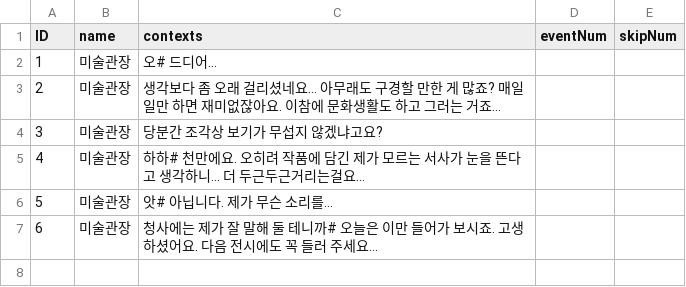
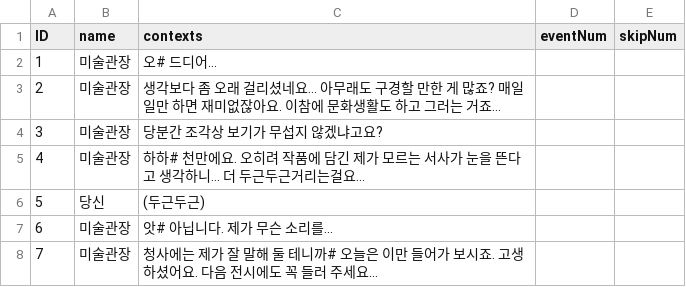
Before and after one commit to suacho0107/Pygmalion, a CSV file: Assets/Resources/Check3_dialogue.csv, drawn as a sheet; addresses are those after the commit; the diff names each change by its address in the sheet, - before the commit and + after, or states it on an @@ line.

```diff
--- a/Assets/Resources/Check3_dialogue.csv
+++ b/Assets/Resources/Check3_dialogue.csv
+row 6: 5 | 당신 | (두근두근)
@@ column A (ID) renumbered from row 7 down @@
```
Also changed, not shown: Assets/Resources/Stage2_battle2-Win_dialogue.csv, Assets/Resources/stage1_lobby_dialogue.csv, 14 other files.
